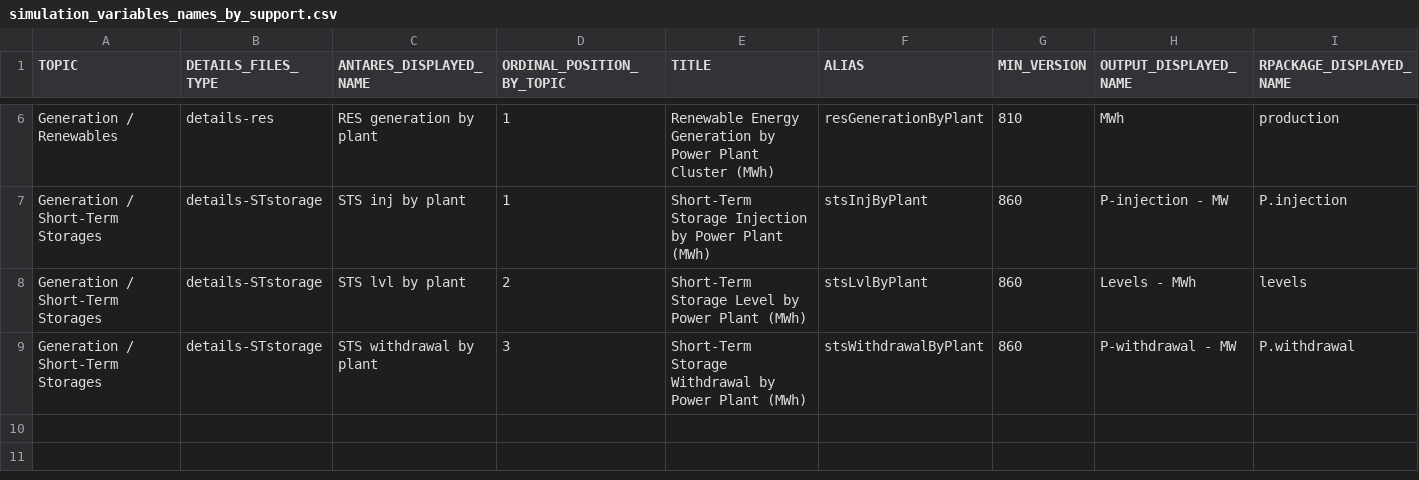
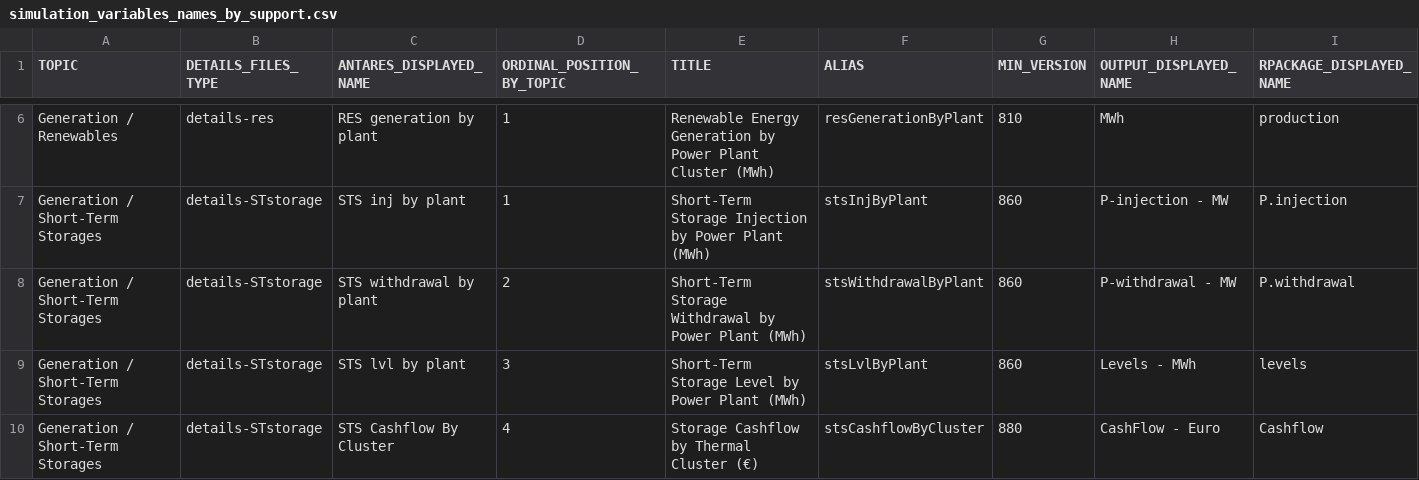
Before and after one commit to rte-antares-rpackage/antaresRead, a CSV file: inst/format_output/simulation_variables_names_by_support.csv, drawn as a sheet; only a part is shown, gaps mark what is left out.

Commit message:
Match column name and content, add column CashFlow

```diff
--- a/inst/format_output/simulation_variables_names_by_support.csv
+++ b/inst/format_output/simulation_variables_names_by_support.csv
@@ -7,3 +7,4 @@
 "Generation / Short-Term Storages";"details-STstorage";"STS inj by plant";1;"Short-Term Storage Injection by Power Plant (MWh)";"stsInjByPlant";860;"P-injection - MW";"P.injection"
-"Generation / Short-Term Storages";"details-STstorage";"STS lvl by plant";2;"Short-Term Storage Level by Power Plant (MWh)";"stsLvlByPlant";860;"Levels - MWh";"levels"
-"Generation / Short-Term Storages";"details-STstorage";"STS withdrawal by plant";3;"Short-Term Storage Withdrawal by Power Plant (MWh)";"stsWithdrawalByPlant";860;"P-withdrawal - MW";"P.withdrawal"
+"Generation / Short-Term Storages";"details-STstorage";"STS withdrawal by plant";2;"Short-Term Storage Withdrawal by Power Plant (MWh)";"stsWithdrawalByPlant";860;"P-withdrawal - MW";"P.withdrawal"
+"Generation / Short-Term Storages";"details-STstorage";"STS lvl by plant";3;"Short-Term Storage Level by Power Plant (MWh)";"stsLvlByPlant";860;"Levels - MWh";"levels"
+"Generation / Short-Term Storages";"details-STstorage";"STS Cashflow By Cluster";4;"Storage Cashflow by Thermal Cluster (€)";"stsCashflowByCluster";880;"CashFlow - Euro";"Cashflow"
```
Also changed, not shown: 2 other files.
